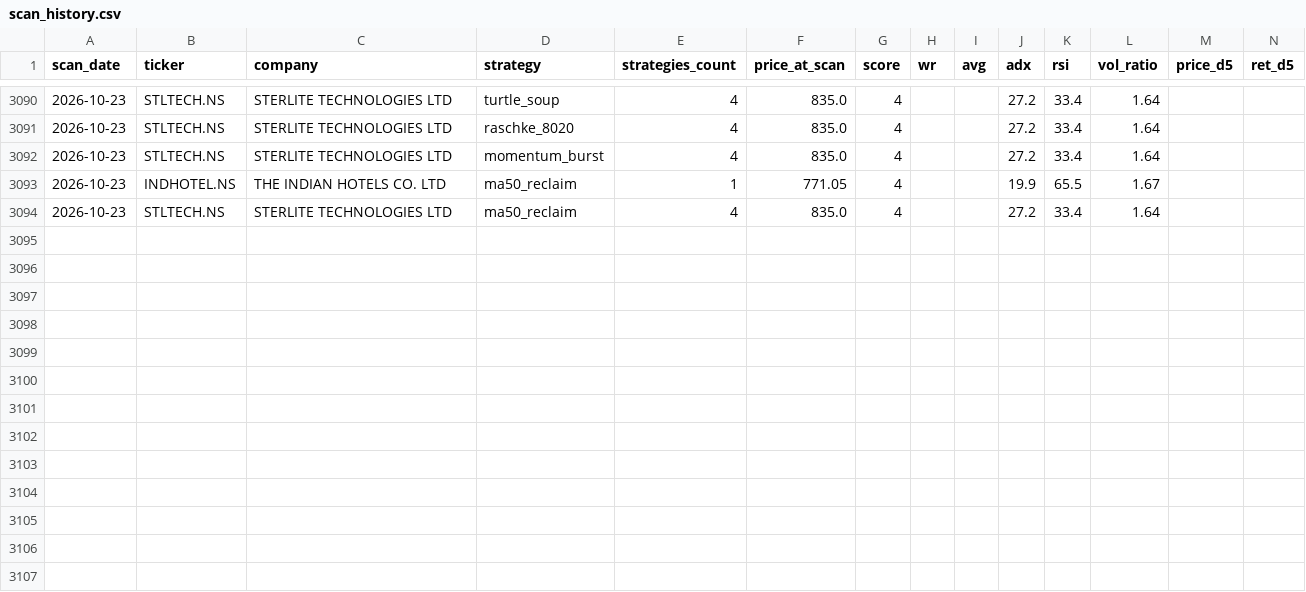
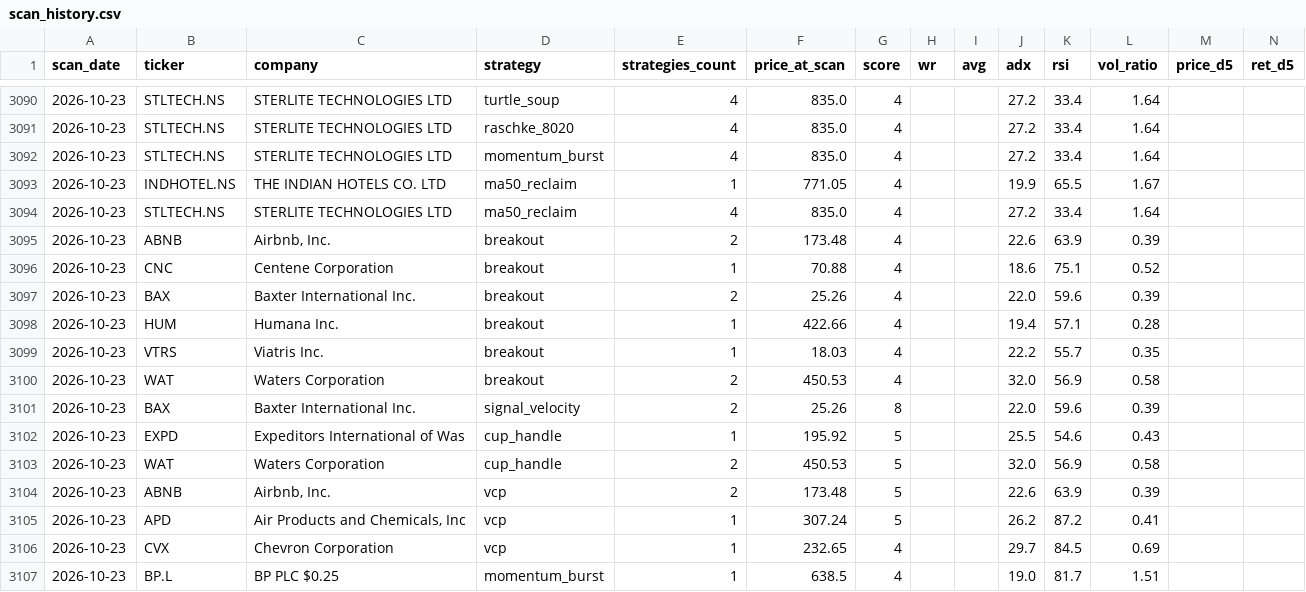
Before and after one commit to Codebreaker89/inflection-market-report, a CSV file: scan_history.csv, drawn as a sheet; only a part is shown, gaps mark what is left out; rows hold the shown columns only; the diff names each change by its address in the sheet, - before the commit and + after, or states it on an @@ line.

```diff
--- a/scan_history.csv
+++ b/scan_history.csv
+row 3095: 2026-10-23 | ABNB | Airbnb, Inc. | breakout | 2 | 173.48 | 4 |  |  | 22.6 | 63.9 | 0.39
+row 3096: 2026-10-23 | CNC | Centene Corporation | breakout | 1 | 70.88 | 4 |  |  | 18.6 | 75.1 | 0.52
+row 3097: 2026-10-23 | BAX | Baxter International Inc. | breakout | 2 | 25.26 | 4 |  |  | 22.0 | 59.6 | 0.39
+row 3098: 2026-10-23 | HUM | Humana Inc. | breakout | 1 | 422.66 | 4 |  |  | 19.4 | 57.1 | 0.28
+row 3099: 2026-10-23 | VTRS | Viatris Inc. | breakout | 1 | 18.03 | 4 |  |  | 22.2 | 55.7 | 0.35
+row 3100: 2026-10-23 | WAT | Waters Corporation | breakout | 2 | 450.53 | 4 |  |  | 32.0 | 56.9 | 0.58
+row 3101: 2026-10-23 | BAX | Baxter International Inc. | signal_velocity | 2 | 25.26 | 8 |  |  | 22.0 | 59.6 | 0.39
+row 3102: 2026-10-23 | EXPD | Expeditors International of Was | cup_handle | 1 | 195.92 | 5 |  |  | 25.5 | 54.6 | 0.43
+row 3103: 2026-10-23 | WAT | Waters Corporation | cup_handle | 2 | 450.53 | 5 |  |  | 32.0 | 56.9 | 0.58
+row 3104: 2026-10-23 | ABNB | Airbnb, Inc. | vcp | 2 | 173.48 | 5 |  |  | 22.6 | 63.9 | 0.39
+row 3105: 2026-10-23 | APD | Air Products and Chemicals, Inc | vcp | 1 | 307.24 | 5 |  |  | 26.2 | 87.2 | 0.41
+row 3106: 2026-10-23 | CVX | Chevron Corporation | vcp | 1 | 232.65 | 4 |  |  | 29.7 | 84.5 | 0.69
+row 3107: 2026-10-23 | BP.L | BP PLC $0.25 | momentum_burst | 1 | 638.5 | 4 |  |  | 19.0 | 81.7 | 1.51
```
Also changed, not shown: 1 other file.
